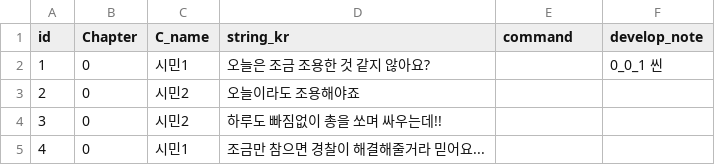
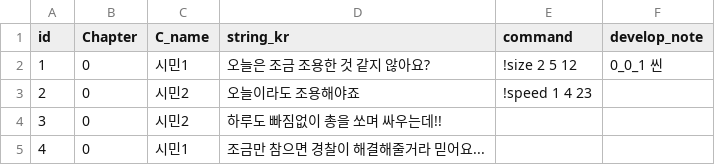
Before and after one commit to heyhobeach/DialogueTest, a CSV file: Assets/Resources/FindTest/KOR/Chapter1/Chapter1.csv, drawn as a sheet; only a part is shown.

```diff
--- a/Assets/Resources/FindTest/KOR/Chapter1/Chapter1.csv
+++ b/Assets/Resources/FindTest/KOR/Chapter1/Chapter1.csv
@@ -1,4 +1,4 @@
 id,Chapter,C_name,string_kr,command,develop_note
-1,0,시민1,오늘은 조금 조용한 것 같지 않아요?,,0_0_1 씬
-2,0,시민2,오늘이라도 조용해야죠,,
+1,0,시민1,오늘은 조금 조용한 것 같지 않아요?,!size 2 5 12,0_0_1 씬
+2,0,시민2,오늘이라도 조용해야죠,!speed 1 4 23,
 3,0,시민2,하루도 빠짐없이 총을 쏘며 싸우는데!!,,
```
Also changed, not shown: 4 other files.
